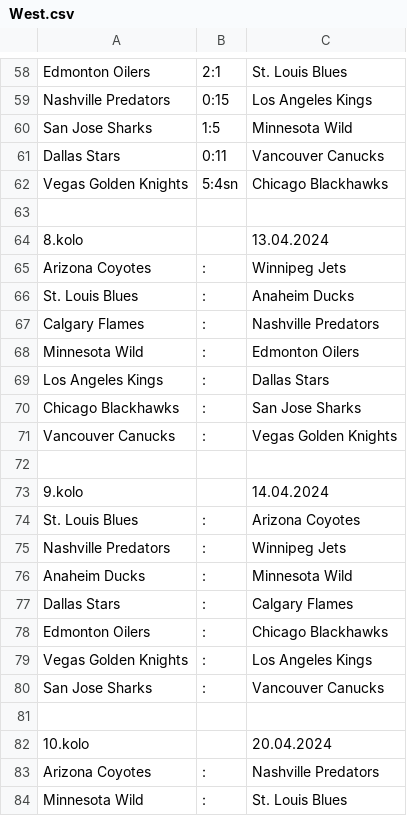
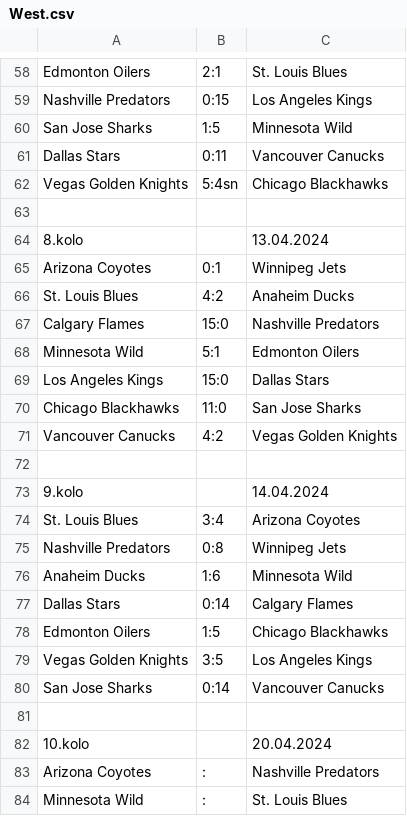
Before and after one commit to HAtournament/OriginalSix, a CSV file: csv/West.csv, drawn as a sheet; only a part is shown, gaps mark what is left out.

```diff
--- a/csv/West.csv
+++ b/csv/West.csv
@@ -64,18 +64,18 @@ Vegas Golden Knights;5:4sn;Chicago Blackhawks
 8.kolo;;13.04.2024
-Arizona Coyotes;:;Winnipeg Jets
-St. Louis Blues;:;Anaheim Ducks
-Calgary Flames;:;Nashville Predators
-Minnesota Wild;:;Edmonton Oilers
-Los Angeles Kings;:;Dallas Stars
-Chicago Blackhawks;:;San Jose Sharks
-Vancouver Canucks;:;Vegas Golden Knights
+Arizona Coyotes;0:1;Winnipeg Jets
+St. Louis Blues;4:2;Anaheim Ducks
+Calgary Flames;15:0;Nashville Predators
+Minnesota Wild;5:1;Edmonton Oilers
+Los Angeles Kings;15:0;Dallas Stars
+Chicago Blackhawks;11:0;San Jose Sharks
+Vancouver Canucks;4:2;Vegas Golden Knights
 
 9.kolo;;14.04.2024
-St. Louis Blues;:;Arizona Coyotes
-Nashville Predators;:;Winnipeg Jets
-Anaheim Ducks;:;Minnesota Wild
-Dallas Stars;:;Calgary Flames
-Edmonton Oilers;:;Chicago Blackhawks
-Vegas Golden Knights;:;Los Angeles Kings
-San Jose Sharks;:;Vancouver Canucks
+St. Louis Blues;3:4;Arizona Coyotes
+Nashville Predators;0:8;Winnipeg Jets
+Anaheim Ducks;1:6;Minnesota Wild
+Dallas Stars;0:14;Calgary Flames
+Edmonton Oilers;1:5;Chicago Blackhawks
+Vegas Golden Knights;3:5;Los Angeles Kings
+San Jose Sharks;0:14;Vancouver Canucks
 
```
Also changed, not shown: 2 other files.
